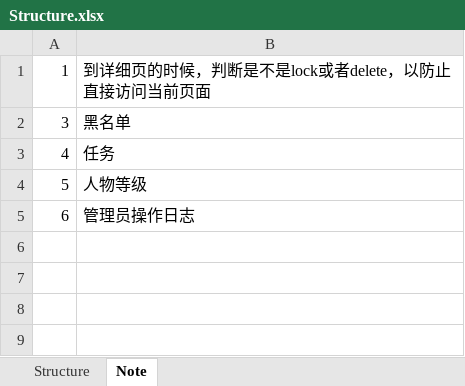
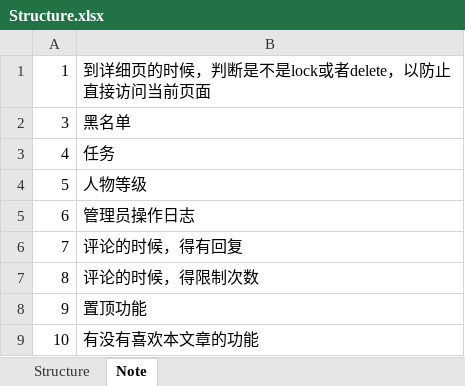
Before and after one commit to memorylose/FYJ, an Excel workbook: Document/Structure.xlsx, sheet Note, drawn as a sheet; values as stored, in another font and other column widths than the file's, no borders; the diff names each change by its address in the sheet, - before the commit and + after, or states it on an @@ line.

```diff
--- a/Document/Structure.xlsx (sheet Note)
+++ b/Document/Structure.xlsx (sheet Note)
+row 6: 7 | 评论的时候，得有回复
+row 7: 8 | 评论的时候，得限制次数
+row 8: 9 | 置顶功能
+row 9: 10 | 有没有喜欢本文章的功能
```
Also changed, not shown: 13 other files.
